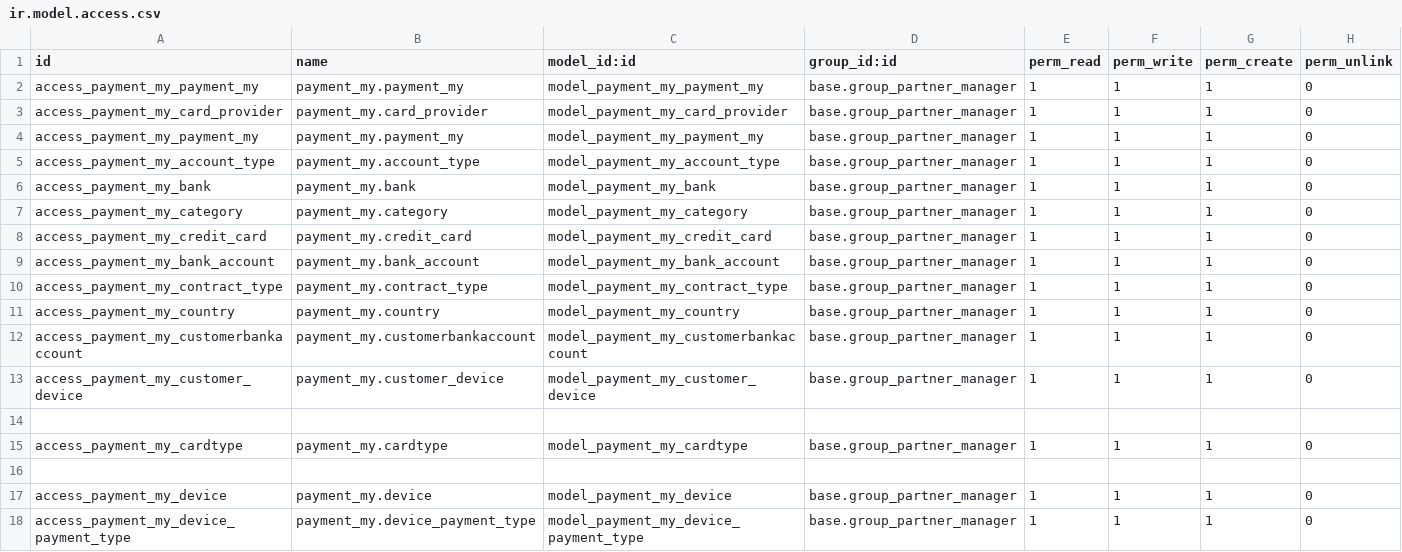
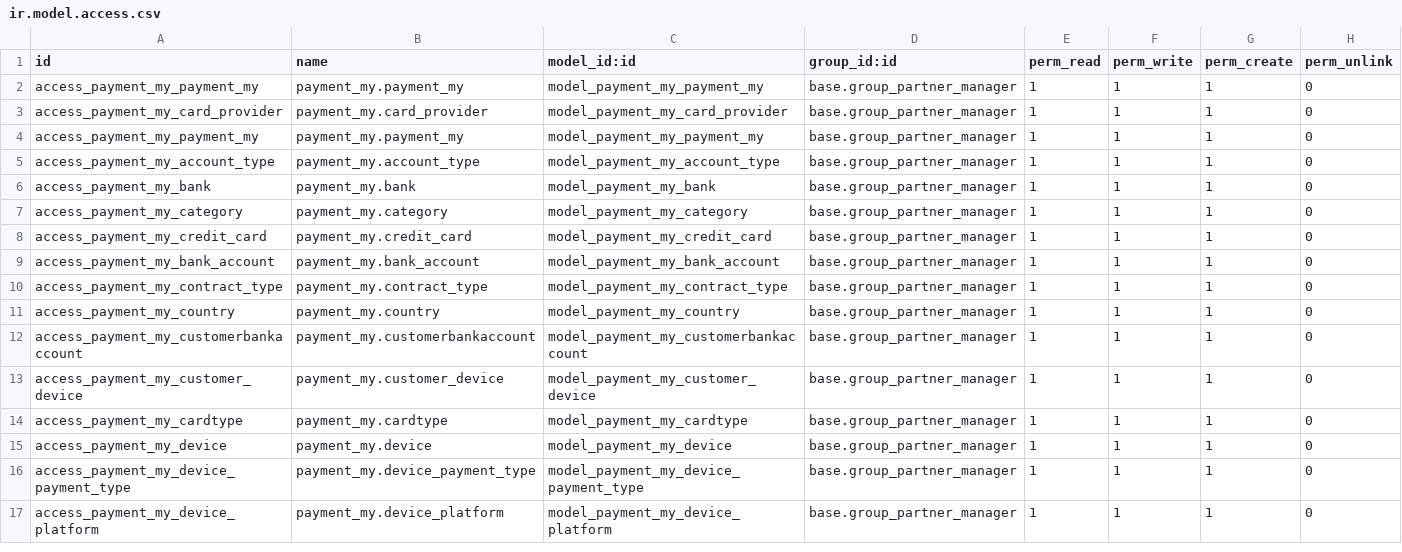
Before and after one commit to SaranyaRukmani/payment_my, a CSV file: security/ir.model.access.csv, drawn as a sheet; removed rows and columns are numbered as before the commit, all else as after; the diff names each change by its address in the sheet, - before the commit and + after, or states it on an @@ line.

Commit message:
deviceplatform

```diff
--- a/security/ir.model.access.csv
+++ b/security/ir.model.access.csv
-row 14: (empty)
-row 16: (empty)
+row 17: access_payment_my_device_platform | payment_my.device_platform | model_payment_my_device_platform | base.group_partner_manager | 1 | 1 | 1 | 0
```
Also changed, not shown: 6 other files.
